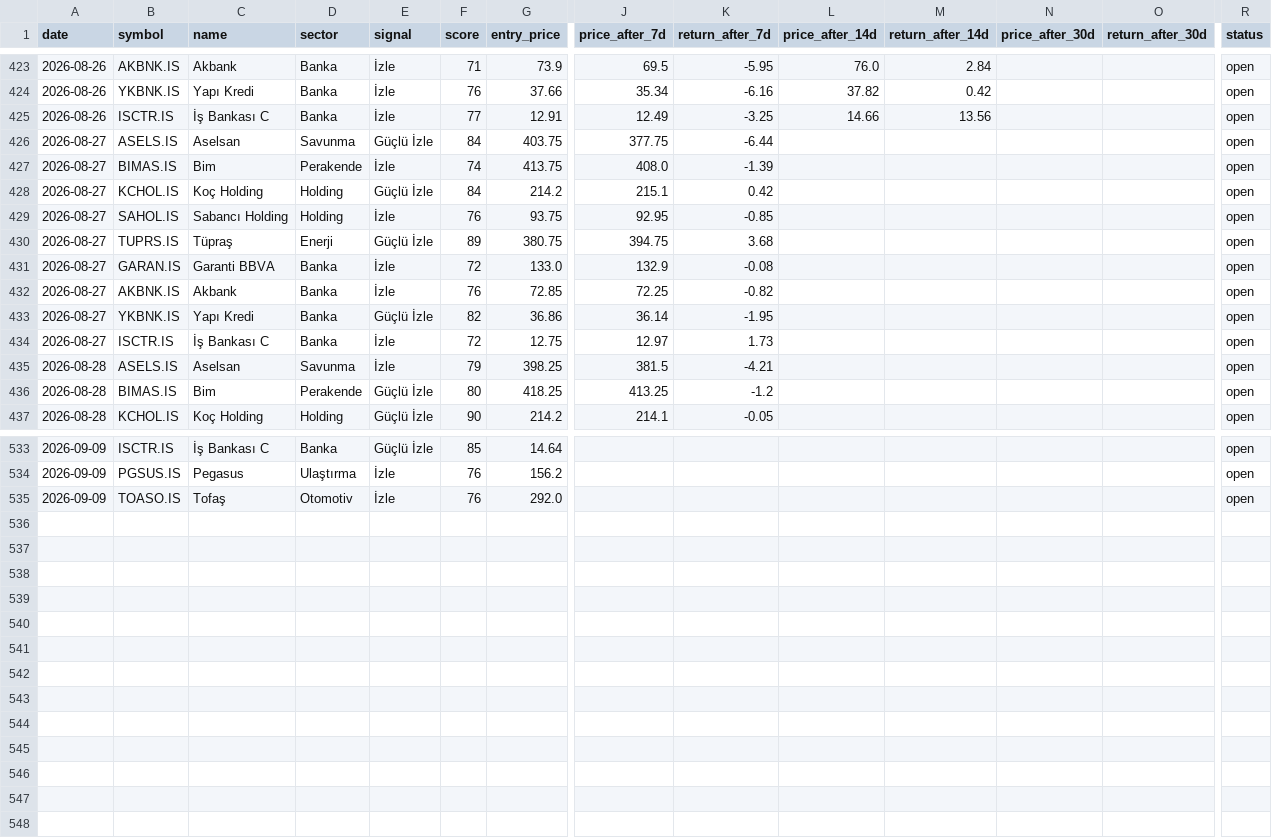
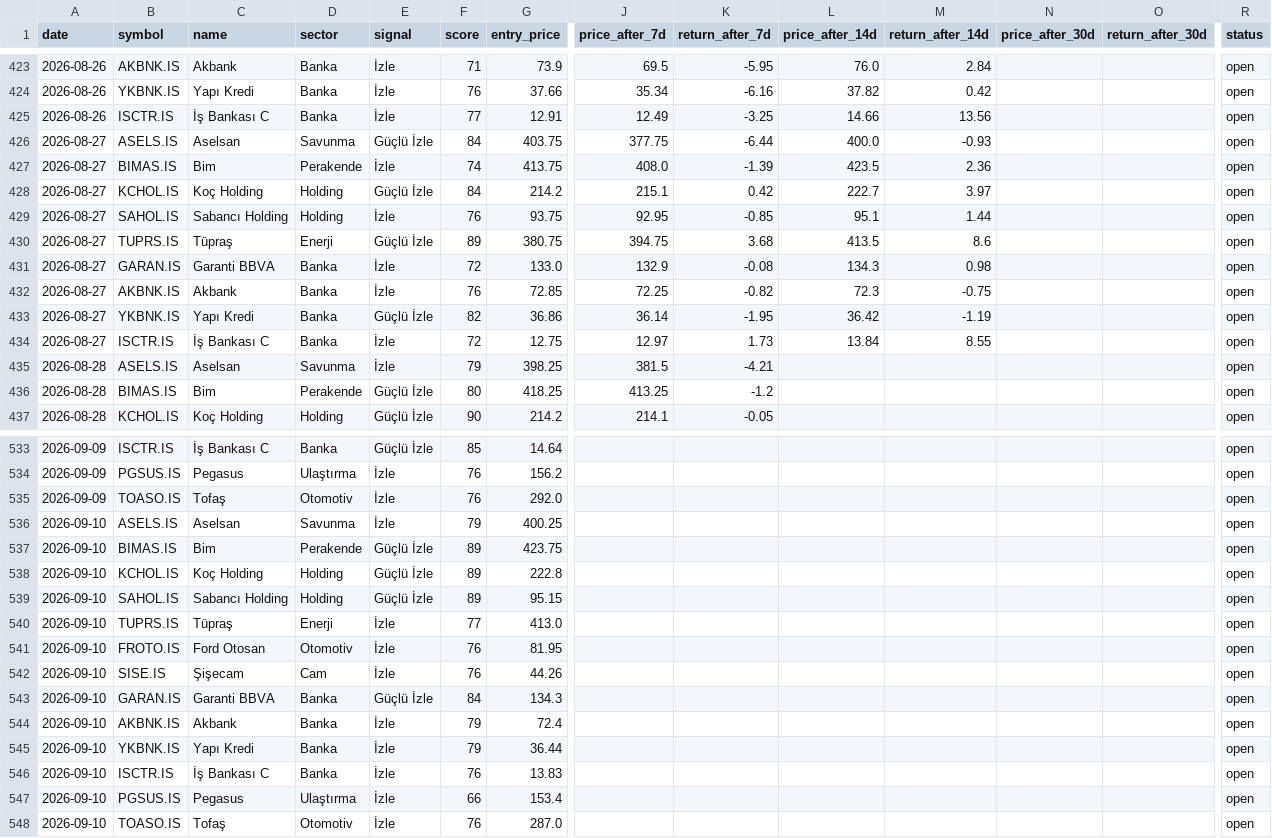
Before and after one commit to semreerol/BistTraderBot, a CSV file: data/signals_history.csv, drawn as a sheet; only a part is shown, gaps mark what is left out; rows hold the shown columns only; the diff covers the shown part only; the diff names each change by its address in the sheet, - before the commit and + after, or states it on an @@ line.

```diff
--- a/data/signals_history.csv
+++ b/data/signals_history.csv
-L426 (price_after_14d): (empty)
+L426 (price_after_14d): 400.0
-M426 (return_after_14d): (empty)
+M426 (return_after_14d): -0.93
-L427 (price_after_14d): (empty)
+L427 (price_after_14d): 423.5
-M427 (return_after_14d): (empty)
+M427 (return_after_14d): 2.36
-L428 (price_after_14d): (empty)
+L428 (price_after_14d): 222.7
-M428 (return_after_14d): (empty)
+M428 (return_after_14d): 3.97
-L429 (price_after_14d): (empty)
+L429 (price_after_14d): 95.1
-M429 (return_after_14d): (empty)
+M429 (return_after_14d): 1.44
-L430 (price_after_14d): (empty)
+L430 (price_after_14d): 413.5
-M430 (return_after_14d): (empty)
+M430 (return_after_14d): 8.6
-L431 (price_after_14d): (empty)
+L431 (price_after_14d): 134.3
-M431 (return_after_14d): (empty)
+M431 (return_after_14d): 0.98
-L432 (price_after_14d): (empty)
+L432 (price_after_14d): 72.3
-M432 (return_after_14d): (empty)
+M432 (return_after_14d): -0.75
-L433 (price_after_14d): (empty)
+L433 (price_after_14d): 36.42
-M433 (return_after_14d): (empty)
+M433 (return_after_14d): -1.19
-L434 (price_after_14d): (empty)
+L434 (price_after_14d): 13.84
-M434 (return_after_14d): (empty)
+M434 (return_after_14d): 8.55
+row 536: 2026-09-10 | ASELS.IS | Aselsan | Savunma | İzle | 79 | 400.25 |  |  |  |  |  |  | open
+row 537: 2026-09-10 | BIMAS.IS | Bim | Perakende | Güçlü İzle | 89 | 423.75 |  |  |  |  |  |  | open
+row 538: 2026-09-10 | KCHOL.IS | Koç Holding | Holding | Güçlü İzle | 89 | 222.8 |  |  |  |  |  |  | open
+row 539: 2026-09-10 | SAHOL.IS | Sabancı Holding | Holding | Güçlü İzle | 89 | 95.15 |  |  |  |  |  |  | open
+row 540: 2026-09-10 | TUPRS.IS | Tüpraş | Enerji | İzle | 77 | 413.0 |  |  |  |  |  |  | open
+row 541: 2026-09-10 | FROTO.IS | Ford Otosan | Otomotiv | İzle | 76 | 81.95 |  |  |  |  |  |  | open
+row 542: 2026-09-10 | SISE.IS | Şişecam | Cam | İzle | 76 | 44.26 |  |  |  |  |  |  | open
+row 543: 2026-09-10 | GARAN.IS | Garanti BBVA | Banka | Güçlü İzle | 84 | 134.3 |  |  |  |  |  |  | open
+row 544: 2026-09-10 | AKBNK.IS | Akbank | Banka | İzle | 79 | 72.4 |  |  |  |  |  |  | open
+row 545: 2026-09-10 | YKBNK.IS | Yapı Kredi | Banka | İzle | 79 | 36.44 |  |  |  |  |  |  | open
+row 546: 2026-09-10 | ISCTR.IS | İş Bankası C | Banka | İzle | 76 | 13.83 |  |  |  |  |  |  | open
+row 547: 2026-09-10 | PGSUS.IS | Pegasus | Ulaştırma | İzle | 66 | 153.4 |  |  |  |  |  |  | open
+row 548: 2026-09-10 | TOASO.IS | Tofaş | Otomotiv | İzle | 76 | 287.0 |  |  |  |  |  |  | open
```
Also changed, not shown: 45 edited cells elsewhere in this file.
